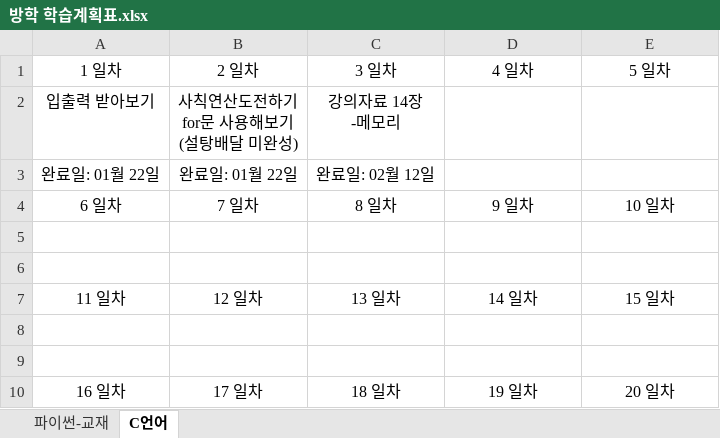
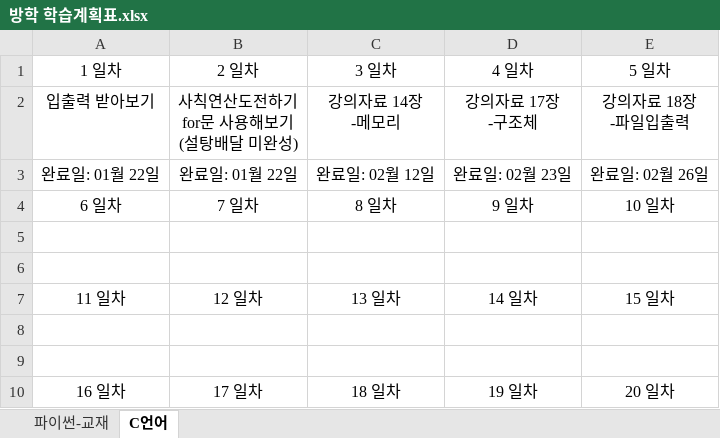
Before and after one commit to Yoonwonsik/Study, an Excel workbook: 학습계획표/방학 학습계획표.xlsx, sheet C언어, drawn as a sheet; values as stored, in another font and other column widths than the file's, no borders; ↵ is a line break in a cell; the diff names each change by its address in the sheet, - before the commit and + after, or states it on an @@ line.

```diff
--- a/학습계획표/방학 학습계획표.xlsx (sheet C언어)
+++ b/학습계획표/방학 학습계획표.xlsx (sheet C언어)
-D2 (4 일차): (empty)
+D2 (4 일차): 강의자료 17장 ↵ -구조체
-E2 (5 일차): (empty)
+E2 (5 일차): 강의자료 18장 ↵ -파일입출력
-D3 (4 일차): (empty)
+D3 (4 일차): 완료일: 02월 23일
-E3 (5 일차): (empty)
+E3 (5 일차): 완료일: 02월 26일
```
Also changed, not shown: 31 other files.
